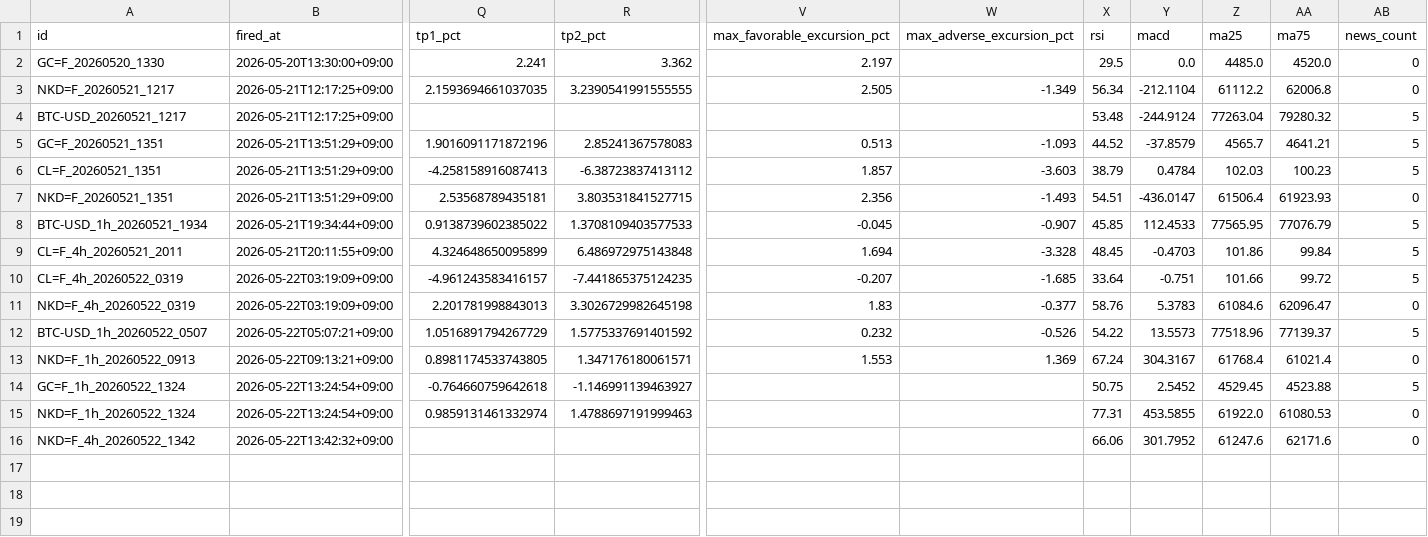
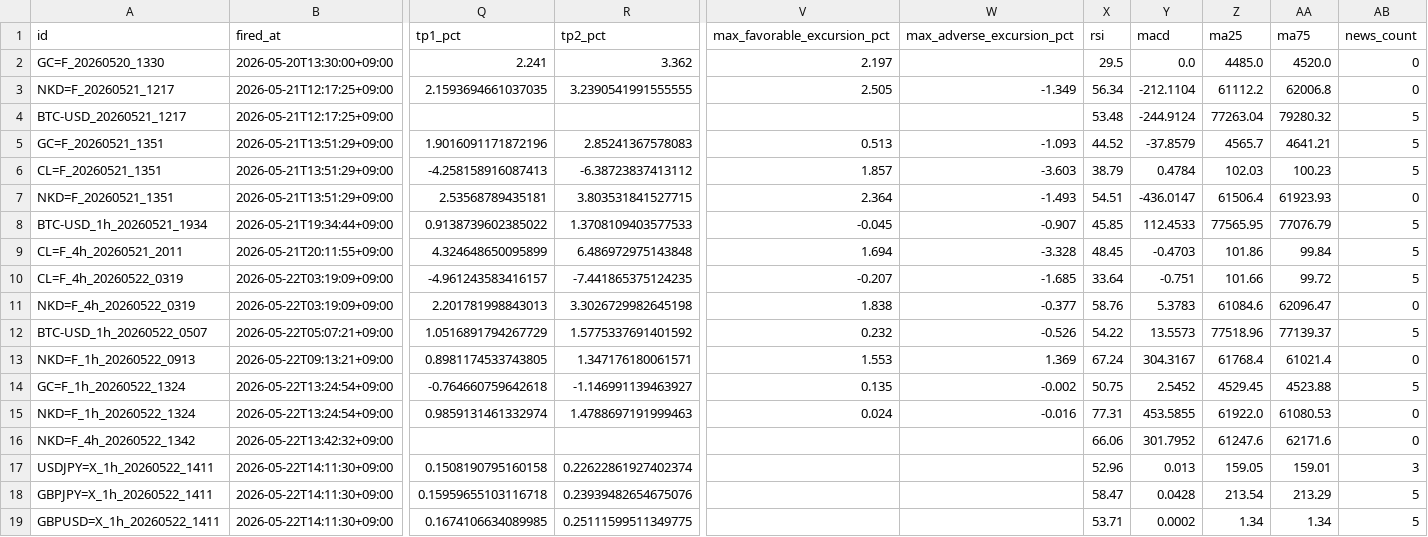
Before and after one commit to invest-ai-info/marketwatch-ai, a CSV file: signals-log.csv, drawn as a sheet; only a part is shown, gaps mark what is left out; rows hold the shown columns only; the diff names each change by its address in the sheet, - before the commit and + after, or states it on an @@ line.

```diff
--- a/signals-log.csv
+++ b/signals-log.csv
-V7 (max_favorable_excursion_pct): 2.356
+V7 (max_favorable_excursion_pct): 2.364
-V11 (max_favorable_excursion_pct): 1.83
+V11 (max_favorable_excursion_pct): 1.838
-V14 (max_favorable_excursion_pct): (empty)
+V14 (max_favorable_excursion_pct): 0.135
-W14 (max_adverse_excursion_pct): (empty)
+W14 (max_adverse_excursion_pct): -0.002
-V15 (max_favorable_excursion_pct): (empty)
+V15 (max_favorable_excursion_pct): 0.024
-W15 (max_adverse_excursion_pct): (empty)
+W15 (max_adverse_excursion_pct): -0.016
+row 17: USDJPY=X_1h_20260522_1411 | 2026-05-22T14:11:30+09:00 | 0.1508190795160158 | 0.22622861927402374 |  |  | 52.96 | 0.013 | 159.05 | 159.01 | 3
+row 18: GBPJPY=X_1h_20260522_1411 | 2026-05-22T14:11:30+09:00 | 0.15959655103116718 | 0.23939482654675076 |  |  | 58.47 | 0.0428 | 213.54 | 213.29 | 5
+row 19: GBPUSD=X_1h_20260522_1411 | 2026-05-22T14:11:30+09:00 | 0.1674106634089985 | 0.25111599511349775 |  |  | 53.71 | 0.0002 | 1.34 | 1.34 | 5
```
Also changed, not shown: 3 other files.
